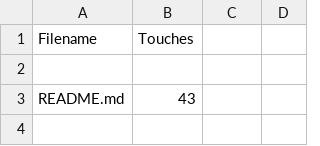
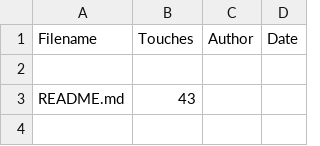
Before and after one commit to nakatoconstance/sre2020-21, a CSV file: csv/file_rootbeer.csv, drawn as a sheet; only a part is shown.

```diff
--- a/csv/file_rootbeer.csv
+++ b/csv/file_rootbeer.csv
@@ -1,2 +1,2 @@
-Filename,Touches
+Filename,Touches,Author,Date
 
```
Also changed, not shown: 2 other files.
